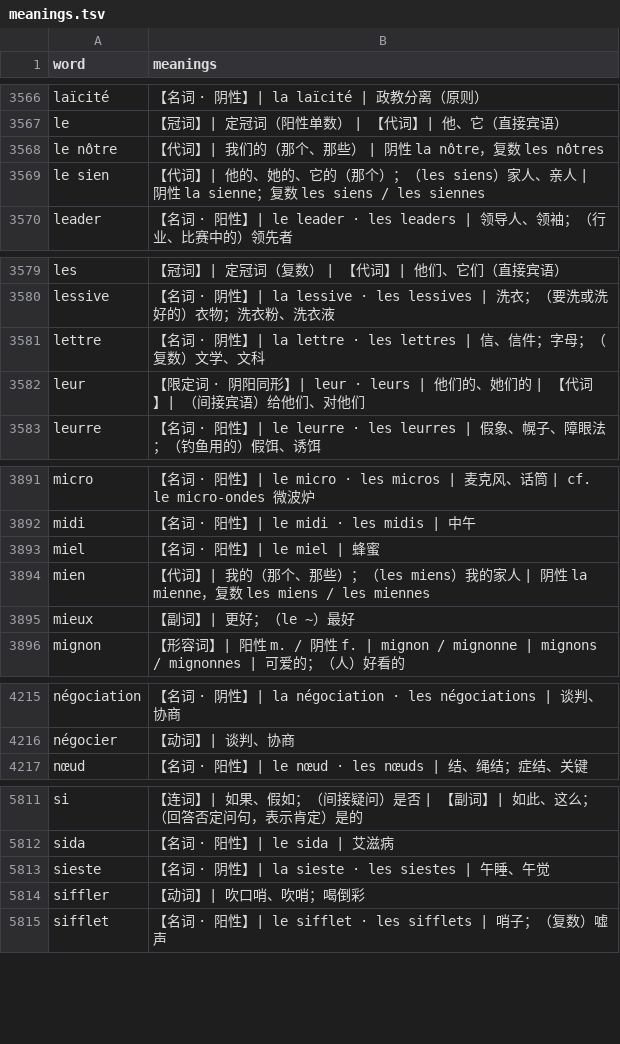
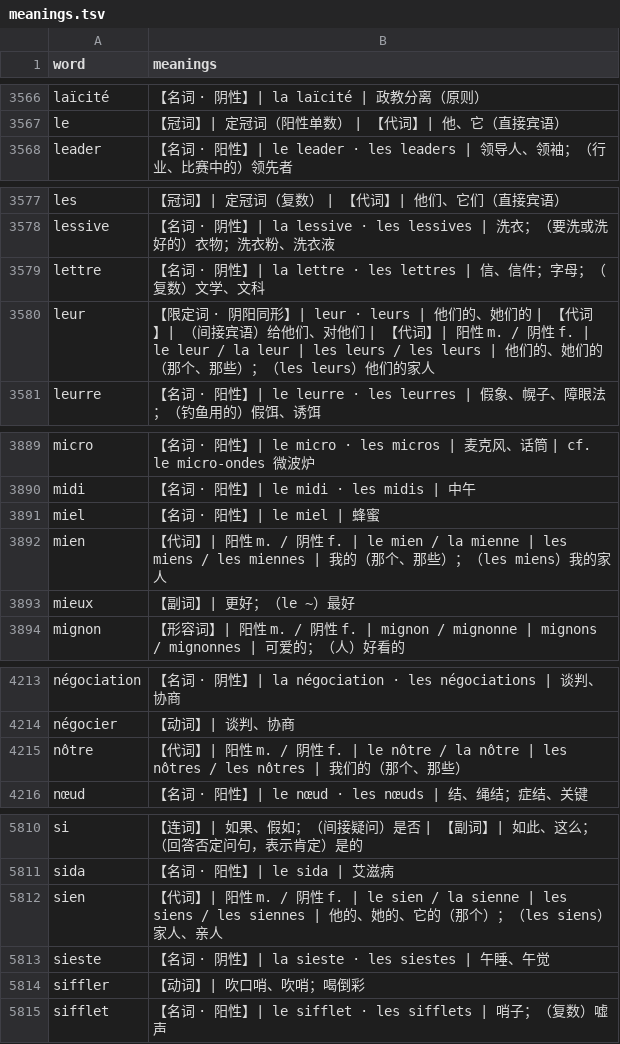
Before and after one commit to bonorca/the-only-french-deck, a TSV file: deck-source/tracking/meanings.tsv, drawn as a sheet; only a part is shown, gaps mark what is left out.

Commit message:
Gemini word audio and complete possessive pronouns

```diff
--- a/deck-source/tracking/meanings.tsv
+++ b/deck-source/tracking/meanings.tsv
@@ -3567,4 +3567,2 @@ laïcité	【名词 · 阴性】| la laïcité | 政教分离（原则）
 le	【冠词】| 定冠词（阳性单数） | 【代词】| 他、它（直接宾语）
-le nôtre	【代词】| 我们的（那个、那些） | 阴性 la nôtre，复数 les nôtres
-le sien	【代词】| 他的、她的、它的（那个）；（les siens）家人、亲人 | 阴性 la sienne；复数 les siens / les siennes
 leader	【名词 · 阳性】| le leader · les leaders | 领导人、领袖；（行业、比赛中的）领先者
@@ -3581,3 +3579,3 @@ lessive	【名词 · 阴性】| la lessive · les lessives | 洗衣；（要洗
 lettre	【名词 · 阴性】| la lettre · les lettres | 信、信件；字母；（复数）文学、文科
-leur	【限定词 · 阴阳同形】| leur · leurs | 他们的、她们的 | 【代词】| （间接宾语）给他们、对他们
+leur	【限定词 · 阴阳同形】| leur · leurs | 他们的、她们的 | 【代词】| （间接宾语）给他们、对他们 | 【代词】| 阳性 m. / 阴性 f. | le leur / la leur | les leurs / les leurs | 他们的、她们的（那个、那些）；（les leurs）他们的家人
 leurre	【名词 · 阳性】| le leurre · les leurres | 假象、幌子、障眼法；（钓鱼用的）假饵、诱饵
@@ -3893,3 +3891,3 @@ midi	【名词 · 阳性】| le midi · les midis | 中午
 miel	【名词 · 阳性】| le miel | 蜂蜜
-mien	【代词】| 我的（那个、那些）；（les miens）我的家人 | 阴性 la mienne，复数 les miens / les miennes
+mien	【代词】| 阳性 m. / 阴性 f. | le mien / la mienne | les miens / les miennes | 我的（那个、那些）；（les miens）我的家人
 mieux	【副词】| 更好；（le ~）最好
@@ -4216,2 +4214,3 @@ négociation	【名词 · 阴性】| la négociation · les négociations | 谈
 négocier	【动词】| 谈判、协商
+nôtre	【代词】| 阳性 m. / 阴性 f. | le nôtre / la nôtre | les nôtres / les nôtres | 我们的（那个、那些）
 nœud	【名词 · 阳性】| le nœud · les nœuds | 结、绳结；症结、关键
@@ -5812,2 +5811,3 @@ si	【连词】| 如果、假如；（间接疑问）是否 | 【副词】| 如
 sida	【名词 · 阳性】| le sida | 艾滋病
+sien	【代词】| 阳性 m. / 阴性 f. | le sien / la sienne | les siens / les siennes | 他的、她的、它的（那个）；（les siens）家人、亲人
 sieste	【名词 · 阴性】| la sieste · les siestes | 午睡、午觉
```
Also changed, not shown: deck-source/tracking/words.tsv, 4 other files.
